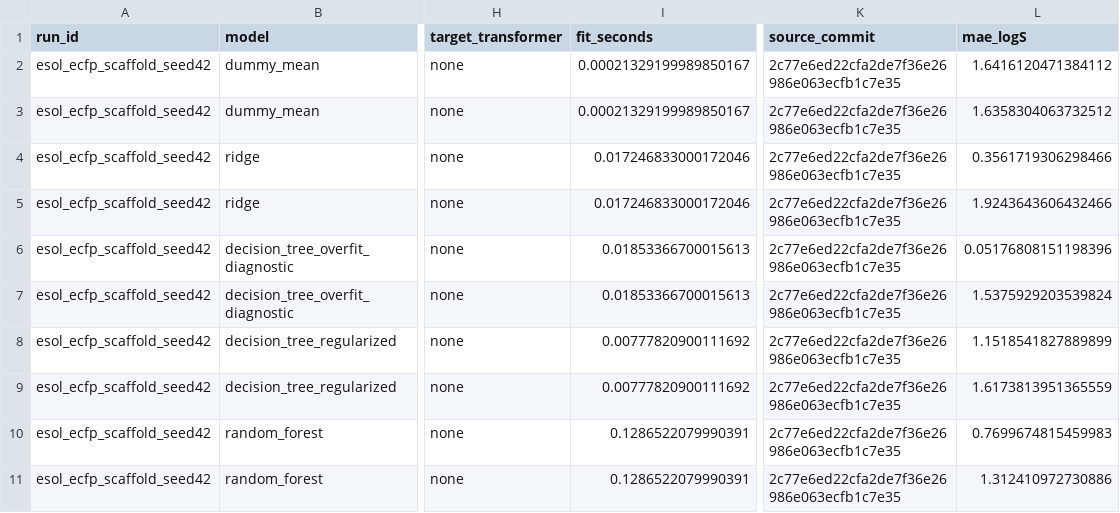
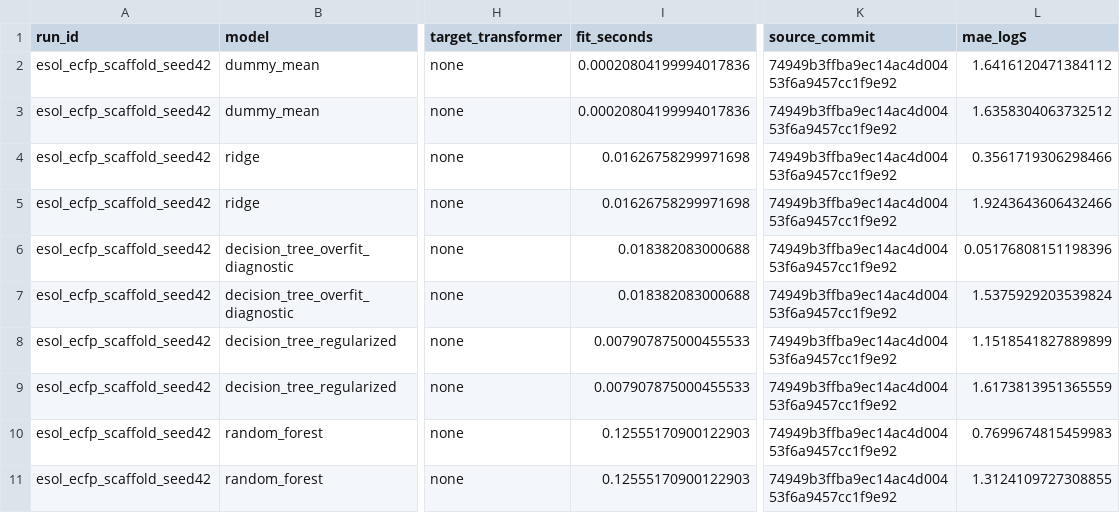
Before and after one commit to kelvint0714-arch/ML-practice, a CSV file: experiments/esol/day01_baseline/results/baseline_metrics.csv, drawn as a sheet; only a part is shown, gaps mark what is left out; the diff names each change by its address in the sheet, - before the commit and + after, or states it on an @@ line.

Commit message:
Refresh ESOL outputs after reorganization

```diff
--- a/experiments/esol/day01_baseline/results/baseline_metrics.csv
+++ b/experiments/esol/day01_baseline/results/baseline_metrics.csv
-I2:I3 (fit_seconds): 0.00021329199989850167
+I2:I3 (fit_seconds): 0.00020804199994017836
-K2:K11 (source_commit): 2c77e6ed22cfa2de7f36e26986e063ecfb1c7e35
+K2:K11 (source_commit): 74949b3ffba9ec14ac4d00453f6a9457cc1f9e92
-I4:I5 (fit_seconds): 0.017246833000172046
+I4:I5 (fit_seconds): 0.01626758299971698
-I6:I7 (fit_seconds): 0.01853366700015613
+I6:I7 (fit_seconds): 0.018382083000688
-I8:I9 (fit_seconds): 0.00777820900111692
+I8:I9 (fit_seconds): 0.007907875000455533
-I10:I11 (fit_seconds): 0.1286522079990391
+I10:I11 (fit_seconds): 0.12555170900122903
-L11 (mae_logS): 1.312410972730886
+L11 (mae_logS): 1.3124109727308855
```
Also changed, not shown: 2 other files.
